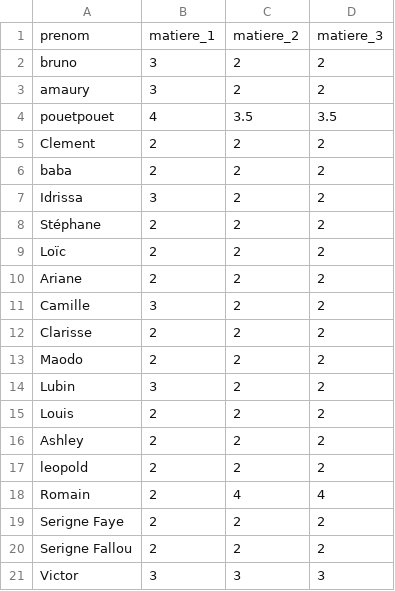
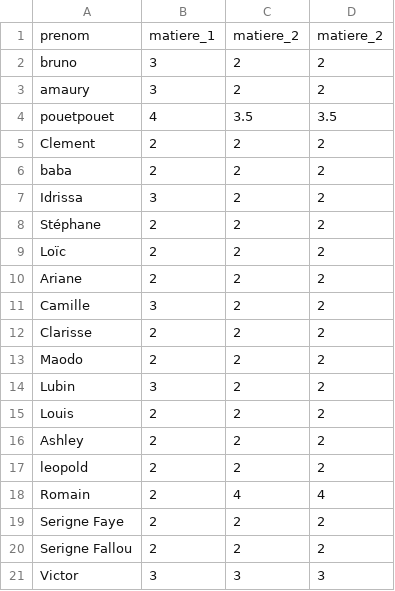
Before and after one commit to Preliator-code/Balancing-skills-of-group, a CSV file: Ressources/notes.csv, drawn as a sheet.

Commit message:
Revert "Récupération des notes attribuées à chaque personnes"
This reverts commit 75c0aacac5ae74f7c7fbdbb13467de1e5a2be601.

```diff
--- a/Ressources/notes.csv
+++ b/Ressources/notes.csv
@@ -1,2 +1,2 @@
-prenom;matiere_1;matiere_2;matiere_3
+prenom;matiere_1;matiere_2;matiere_2
 bruno;3;2;2
```
Also changed, not shown: 8 other files.
